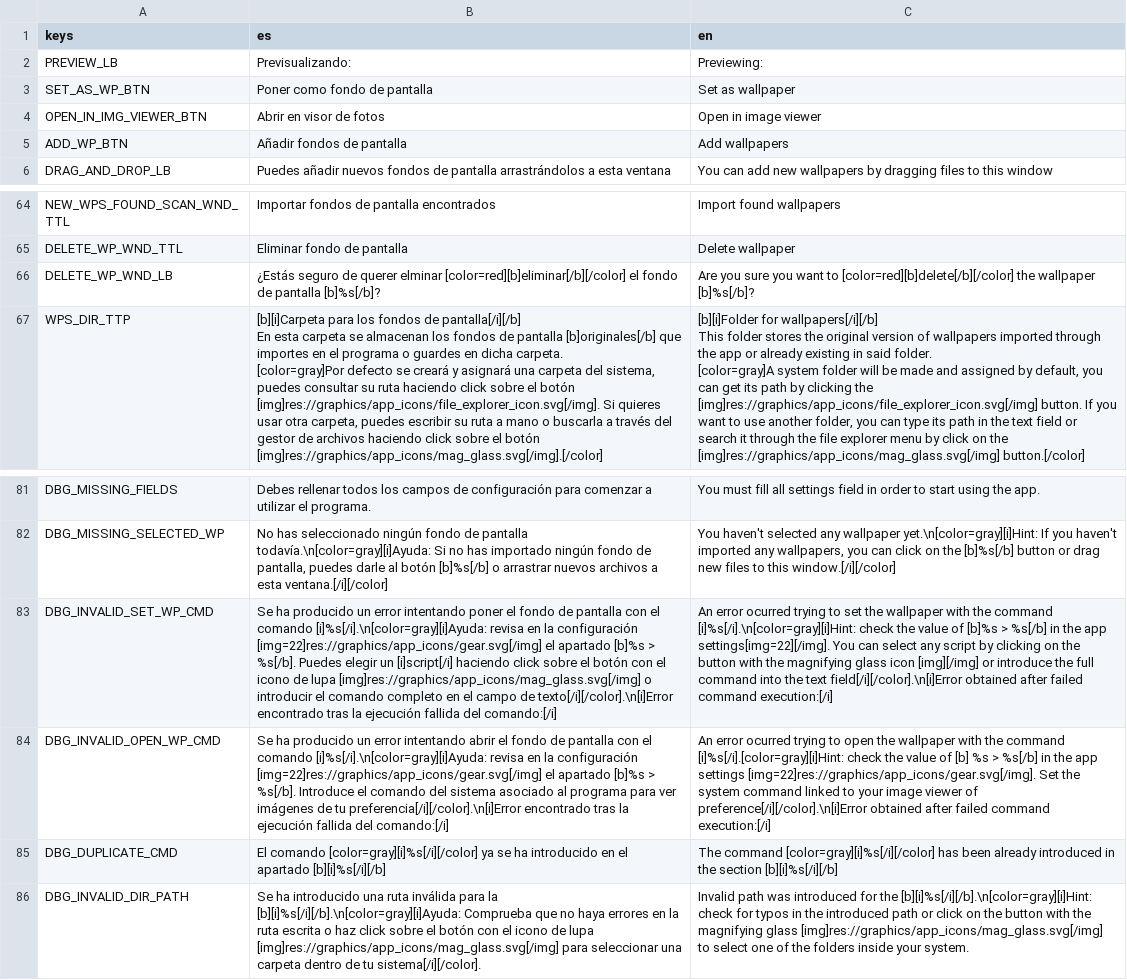
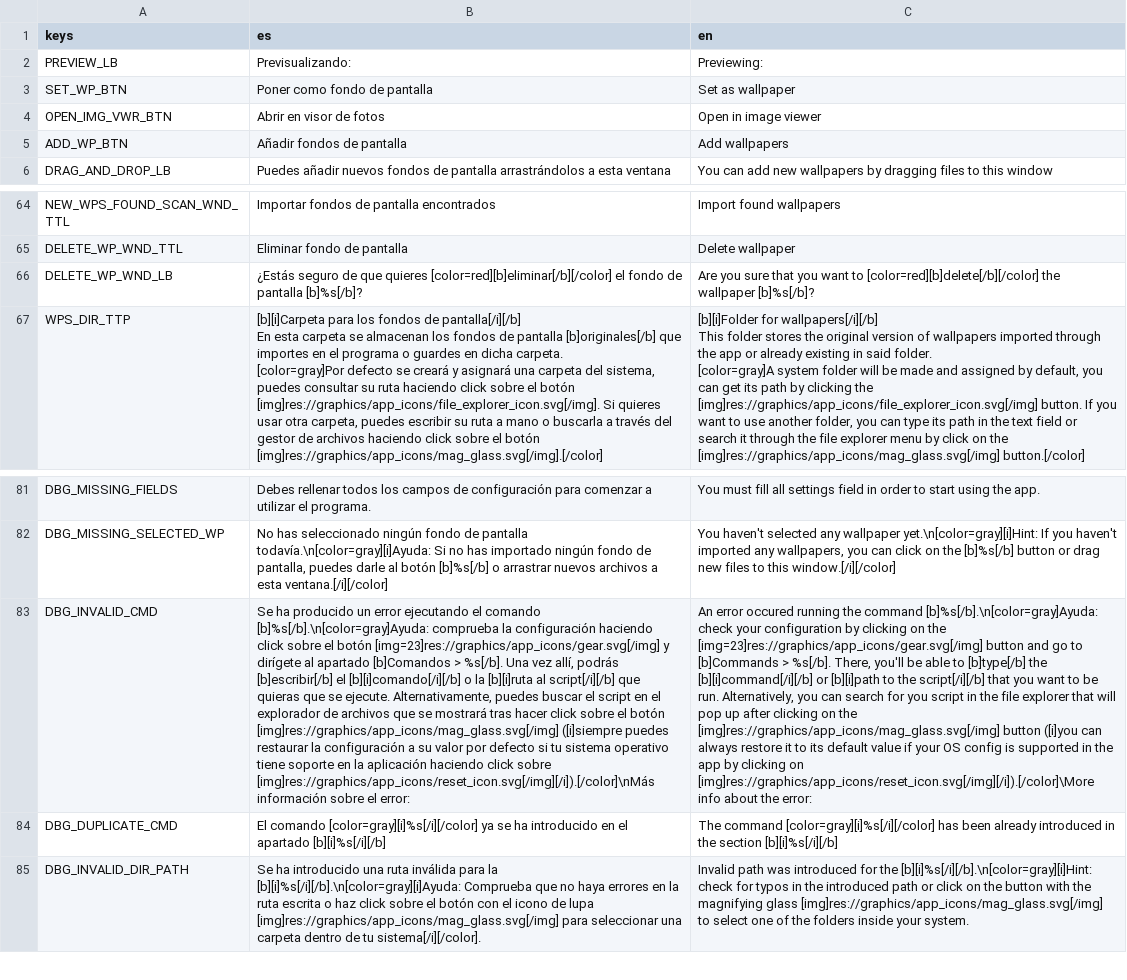
Before and after one commit to m0xn/yawm, a CSV file: translation/translation_table.csv, drawn as a sheet; only a part is shown, gaps mark what is left out; removed rows and columns are numbered as before the commit, all else as after; the diff names each change by its address in the sheet, - before the commit and + after, or states it on an @@ line.

Commit message:
Final bug fixes for 1.0
- Better progress window handling
- Avoid loading duplicates of thumbnails on scale factor change
- New logs indicator
- Scan button for new wallpapers in the main folder
- Optimized thumbnail selection

```diff
--- a/translation/translation_table.csv
+++ b/translation/translation_table.csv
-A3 (keys): SET_AS_WP_BTN
+A3 (keys): SET_WP_BTN
-A4 (keys): OPEN_IN_IMG_VIEWER_BTN
+A4 (keys): OPEN_IMG_VWR_BTN
-B66 (es): …seguro de querer elminar [color=red][b]eliminar[/b][/color] el…
+B66 (es): …seguro de que quieres [color=red][b]eliminar[/b][/color] el…
-C66 (en): …you sure you want…
+C66 (en): …you sure that you want…
-row 83: DBG_INVALID_SET_WP_CMD | Se ha producido un error intentando poner el fondo de pantalla con el comando [i]%s[/i].\n[color=gray][i]Ayuda: revisa en la configuración [img=22]res://graphics/app_icons/gear.svg[/img] el apartado [b]%s > %s[/b]. Puedes elegir un [i]script[/i] haciendo click sobre el botón con el icono de lupa [img]res://graphics/app_icons/mag_glass.svg[/img] o introducir el comando completo en el campo de texto[/i][/color].\n[i]Error encontrado tras la ejecución fallida del comando:[/i] | An error ocurred trying to set the wallpaper with the command [i]%s[/i].\n[color=gray][i]Hint: check the value of [b]%s > %s[/b] in the app settings[img=22][/img]. You can select any script by clicking on the button with the magnifying glass icon [img][/img] or introduce the full command into the text field[/i][/color].\n[i]Error obtained after failed command execution:[/i]
-row 84: DBG_INVALID_OPEN_WP_CMD | Se ha producido un error intentando abrir el fondo de pantalla con el comando [i]%s[/i].\n[color=gray][i]Ayuda: revisa en la configuración [img=22]res://graphics/app_icons/gear.svg[/img] el apartado [b]%s > %s[/b]. Introduce el comando del sistema asociado al programa para ver imágenes de tu preferencia[/i][/color].\n[i]Error encontrado tras la ejecución fallida del comando:[/i] | An error ocurred trying to open the wallpaper with the command [i]%s[/i].[color=gray][i]Hint: check the value of [b] %s > %s[/b] in the app settings [img=22]res://graphics/app_icons/gear.svg[/img]. Set the system command linked to your image viewer of preference[/i][/color].\n[i]Error obtained after failed command execution:[/i]
+row 83: DBG_INVALID_CMD | Se ha producido un error ejecutando el comando [b]%s[/b].\n[color=gray]Ayuda: comprueba la configuración haciendo click sobre el botón [img=23]res://graphics/app_icons/gear.svg[/img] y dirígete al apartado [b]Comandos > %s[/b]. Una vez allí, podrás [b]escribir[/b] el [b][i]comando[/i][/b] o la [b][i]ruta al script[/i][/b] que quieras que se ejecute. Alternativamente, puedes buscar el script en el explorador de archivos que se mostrará tras hacer click sobre el botón [img]res://graphics/app_icons/mag_glass.svg[/img] ([i]siempre puedes restaurar la configuración a su valor por defecto si tu sistema operativo tiene soporte en la aplicación haciendo click sobre [img]res://graphics/app_icons/reset_icon.svg[/img][/i]).[/color]\nMás información sobre el error: | An error occured running the command [b]%s[/b].\n[color=gray]Ayuda: check your configuration by clicking on the [img=23]res://graphics/app_icons/gear.svg[/img] button and go to [b]Commands > %s[/b]. There, you'll be able to [b]type[/b] the [b][i]command[/i][/b] or [b][i]path to the script[/i][/b] that you want to be run. Alternatively, you can search for you script in the file explorer that will pop up after clicking on the [img]res://graphics/app_icons/mag_glass.svg[/img] button ([i]you can always restore it to its default value if your OS config is supported in the app by clicking on [img]res://graphics/app_icons/reset_icon.svg[/img][/i]).[/color]\More info about the error:
```
Also changed, not shown: 29 other files.
